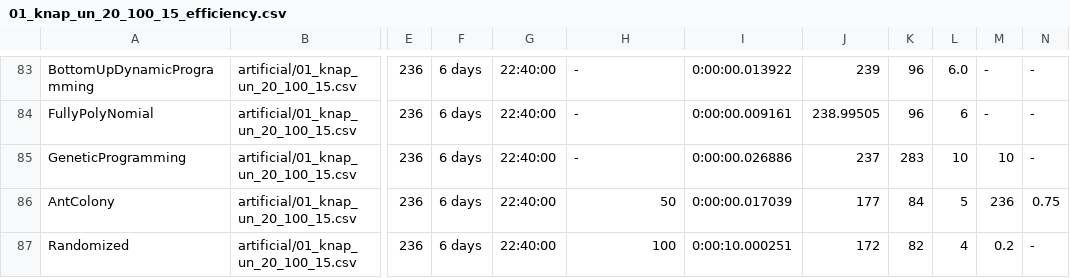
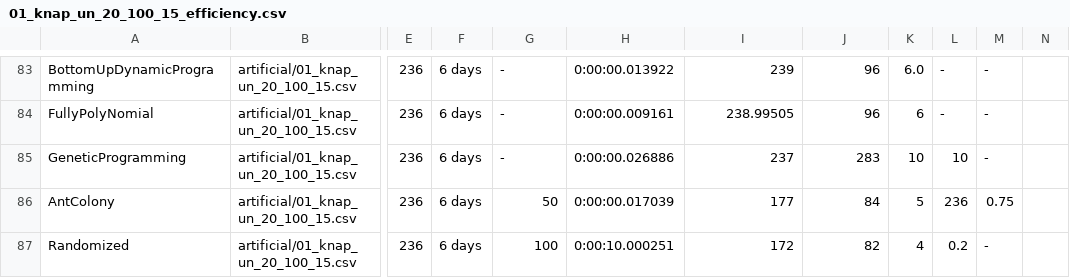
Before and after one commit to Manuela-AYO/AlgoProject2022, a CSV file: 01Knapsack/Output/artificial/01_knap_un_20_100_15_efficiency.csv, drawn as a sheet; only a part is shown, gaps mark what is left out; the diff covers the shown part only; the diff names each change by its address in the sheet, - before the commit and + after, or states it on an @@ line.

```diff
--- a/01Knapsack/Output/artificial/01_knap_un_20_100_15_efficiency.csv
+++ b/01Knapsack/Output/artificial/01_knap_un_20_100_15_efficiency.csv
-G83:G85: 22:40:00
+G83:G85: -
-H83: -
+H83: 0:00:00.013922
-I83: 0:00:00.013922
+I83: 239
-J83: 239
+J83: 96
-K83: 96
+K83: 6.0
-L83: 6.0
+L83: -
-N83:N85: -
+N83:N85: (empty)
-H84: -
+H84: 0:00:00.009161
-I84: 0:00:00.009161
+I84: 238.99505
-J84: 238.99505
+J84: 96
-K84: 96
+K84: 6
-L84: 6
+L84: -
-H85: -
+H85: 0:00:00.026886
-I85: 0:00:00.026886
+I85: 237
-J85: 237
+J85: 283
-K85: 283
+K85: 10
-M85: 10
+M85: -
-G86: 22:40:00
+G86: 50
-H86: 50
+H86: 0:00:00.017039
-I86: 0:00:00.017039
+I86: 177
-J86: 177
+J86: 84
-K86: 84
+K86: 5
-L86: 5
+L86: 236
-M86: 236
+M86: 0.75
-N86: 0.75
+N86: (empty)
-G87: 22:40:00
+G87: 100
-H87: 100
+H87: 0:00:10.000251
-I87: 0:00:10.000251
+I87: 172
-J87: 172
+J87: 82
-K87: 82
+K87: 4
-L87: 4
+L87: 0.2
-M87: 0.2
+M87: -
-N87: -
+N87: (empty)
```
Also changed, not shown: 42 edited cells elsewhere in this file.
